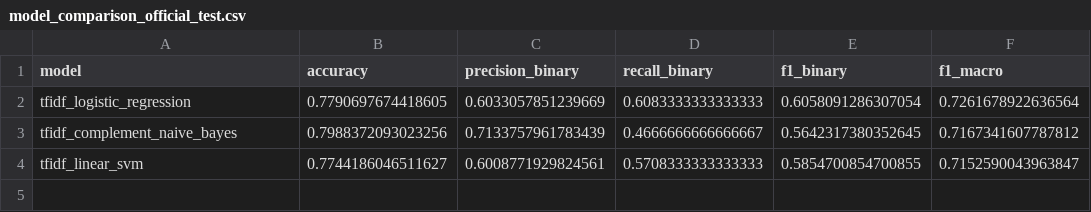
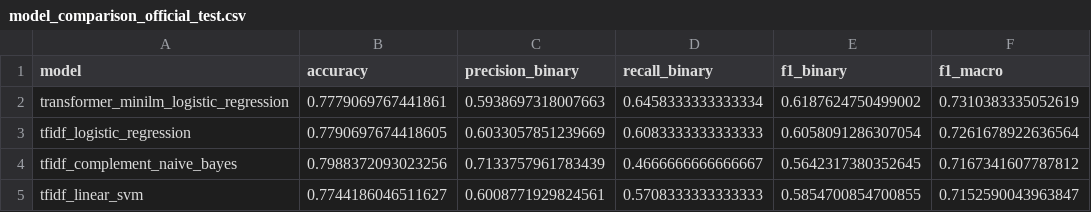
Before and after one commit to NikitaMarshchonok/offensive-language-detection, a CSV file: reports/model_comparison_official_test.csv, drawn as a sheet; the diff names each change by its address in the sheet, - before the commit and + after, or states it on an @@ line.

Commit message:
Add transformer-based offensive language detection approach

```diff
--- a/reports/model_comparison_official_test.csv
+++ b/reports/model_comparison_official_test.csv
+row 2: transformer_minilm_logistic_regression | 0.7779069767441861 | 0.5938697318007663 | 0.6458333333333334 | 0.6187624750499002 | 0.7310383335052619
```
Also changed, not shown: 16 other files.
